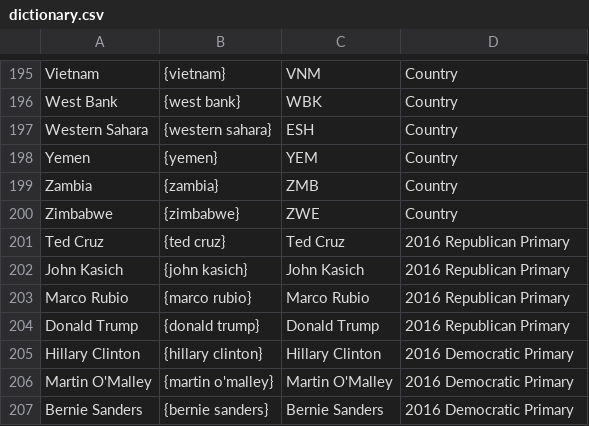
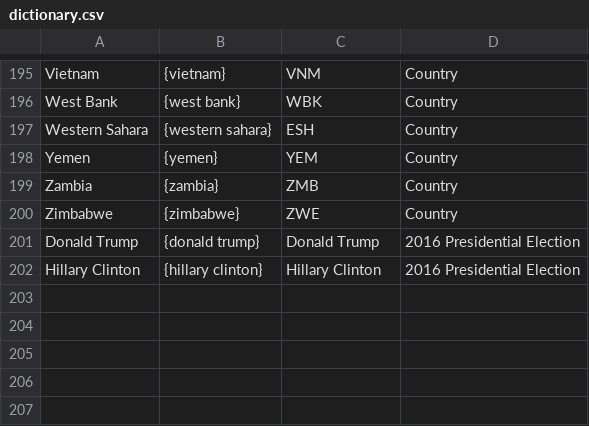
Before and after one commit to ppham27/snapstream-reader, a CSV file: resources/dictionary.csv, drawn as a sheet; only a part is shown, gaps mark what is left out.

```diff
--- a/resources/dictionary.csv
+++ b/resources/dictionary.csv
@@ -200,8 +200,3 @@ Zambia,{zambia},ZMB,Country
 Zimbabwe,{zimbabwe},ZWE,Country
-Ted Cruz,{ted cruz},Ted Cruz,2016 Republican Primary
-John Kasich,{john kasich},John Kasich,2016 Republican Primary
-Marco Rubio,{marco rubio},Marco Rubio,2016 Republican Primary
-Donald Trump,{donald trump},Donald Trump,2016 Republican Primary
-Hillary Clinton,{hillary clinton},Hillary Clinton,2016 Democratic Primary
-Martin O'Malley,{martin o'malley},Martin O'Malley,2016 Democratic Primary
-Bernie Sanders,{bernie sanders},Bernie Sanders,2016 Democratic Primary
+Donald Trump,{donald trump},Donald Trump,2016 Presidential Election
+Hillary Clinton,{hillary clinton},Hillary Clinton,2016 Presidential Election
```
Also changed, not shown: 3 other files.
